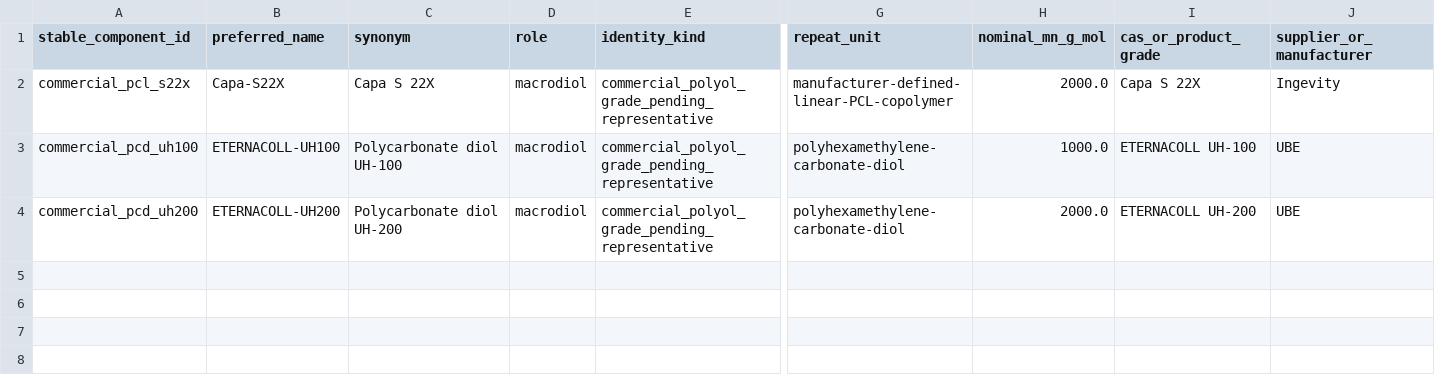
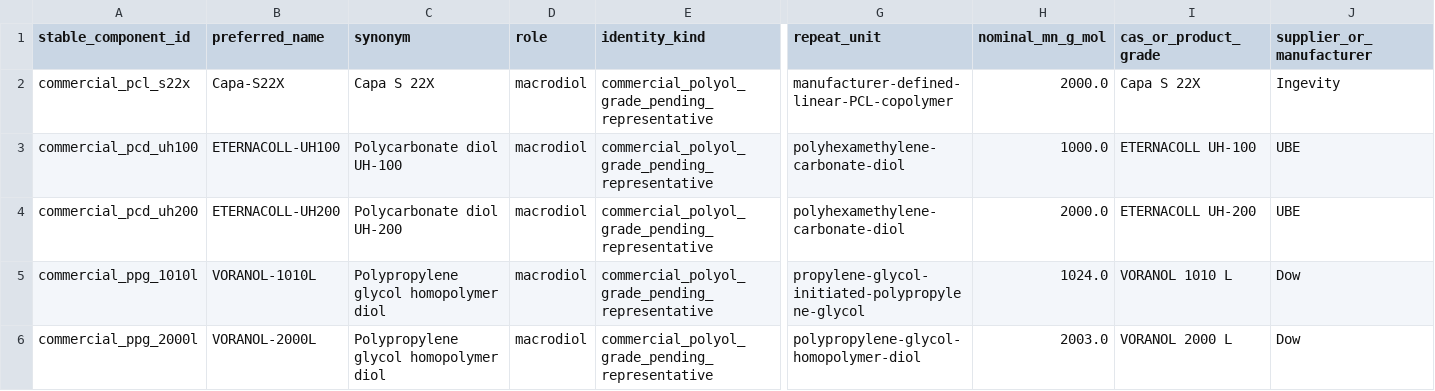
Before and after one commit to fafasco16/TPU-HighThroughput-Screening, a CSV file: 数据/现实库/待建模宏二醇.csv, drawn as a sheet; only a part is shown, gaps mark what is left out; rows hold the shown columns only; the diff names each change by its address in the sheet, - before the commit and + after, or states it on an @@ line.

Commit message:
data: 增加PPG商业牌号待建模证据

```diff
--- a/数据/现实库/待建模宏二醇.csv
+++ b/数据/现实库/待建模宏二醇.csv
+row 5: commercial_ppg_1010l | VORANOL-1010L | Polypropylene glycol homopolymer diol | macrodiol | commercial_polyol_grade_pending_representative | propylene-glycol-initiated-polypropylene-glycol | 1024.0 | VORANOL 1010 L | Dow
+row 6: commercial_ppg_2000l | VORANOL-2000L | Polypropylene glycol homopolymer diol | macrodiol | commercial_polyol_grade_pending_representative | polypropylene-glycol-homopolymer-diol | 2003.0 | VORANOL 2000 L | Dow
```
Also changed, not shown: 候选/商用构件证据.csv, 候选/实验可行构件.csv, 9 other files.
